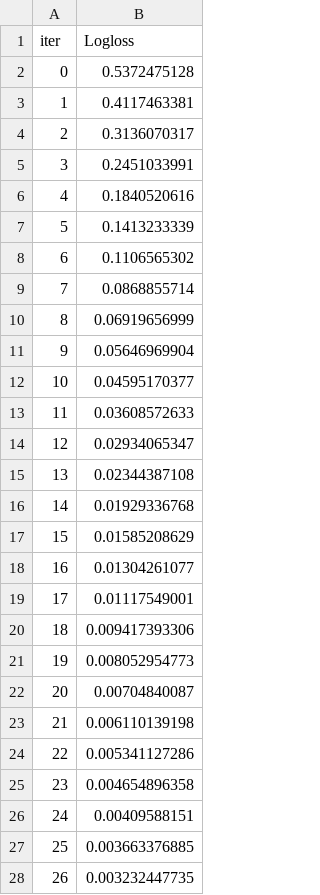
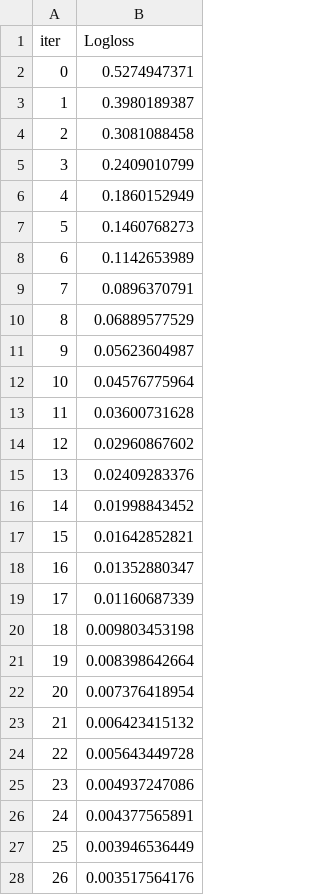
Before and after one commit to waqaszahoor1998/virtual-health-assistant-fyp, a TSV file: ml_models/scripts/catboost_info/learn_error.tsv, drawn as a sheet; only a part is shown; the diff covers the shown part only.

```diff
--- a/ml_models/scripts/catboost_info/learn_error.tsv
+++ b/ml_models/scripts/catboost_info/learn_error.tsv
@@ -1,28 +1,28 @@
 iter	Logloss
-0	0.5372475128
-1	0.4117463381
-2	0.3136070317
-3	0.2451033991
-4	0.1840520616
-5	0.1413233339
-6	0.1106565302
-7	0.0868855714
-8	0.06919656999
-9	0.05646969904
-10	0.04595170377
-11	0.03608572633
-12	0.02934065347
-13	0.02344387108
-14	0.01929336768
-15	0.01585208629
-16	0.01304261077
-17	0.01117549001
-18	0.009417393306
-19	0.008052954773
-20	0.00704840087
-21	0.006110139198
-22	0.005341127286
-23	0.004654896358
-24	0.00409588151
-25	0.003663376885
-26	0.003232447735
+0	0.5274947371
+1	0.3980189387
+2	0.3081088458
+3	0.2409010799
+4	0.1860152949
+5	0.1460768273
+6	0.1142653989
+7	0.0896370791
+8	0.06889577529
+9	0.05623604987
+10	0.04576775964
+11	0.03600731628
+12	0.02960867602
+13	0.02409283376
+14	0.01998843452
+15	0.01642852821
+16	0.01352880347
+17	0.01160687339
+18	0.009803453198
+19	0.008398642664
+20	0.007376418954
+21	0.006423415132
+22	0.005643449728
+23	0.004937247086
+24	0.004377565891
+25	0.003946536449
+26	0.003517564176
```
Also changed, not shown: 51 removed rows and 26 edited cells elsewhere in this file, ml_models/scripts/catboost_info/time_left.tsv, 8 other files.
